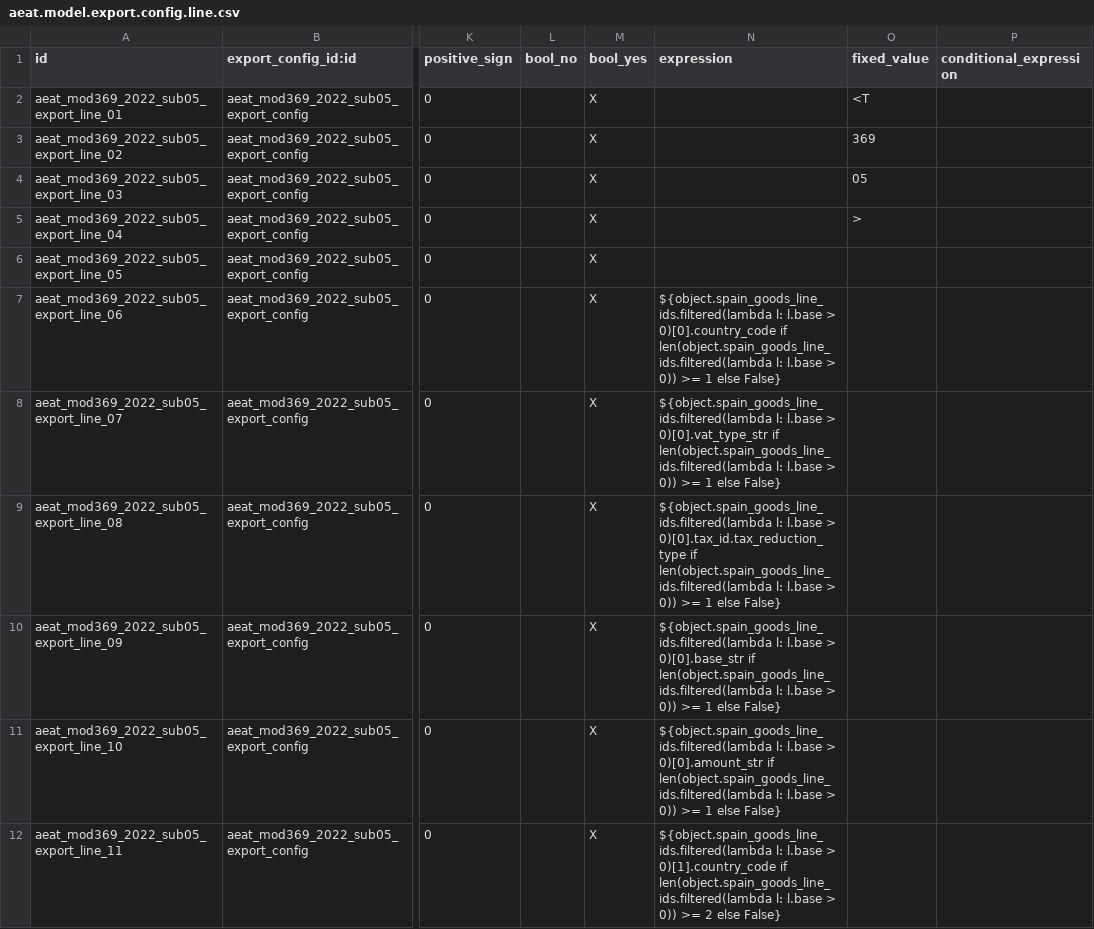
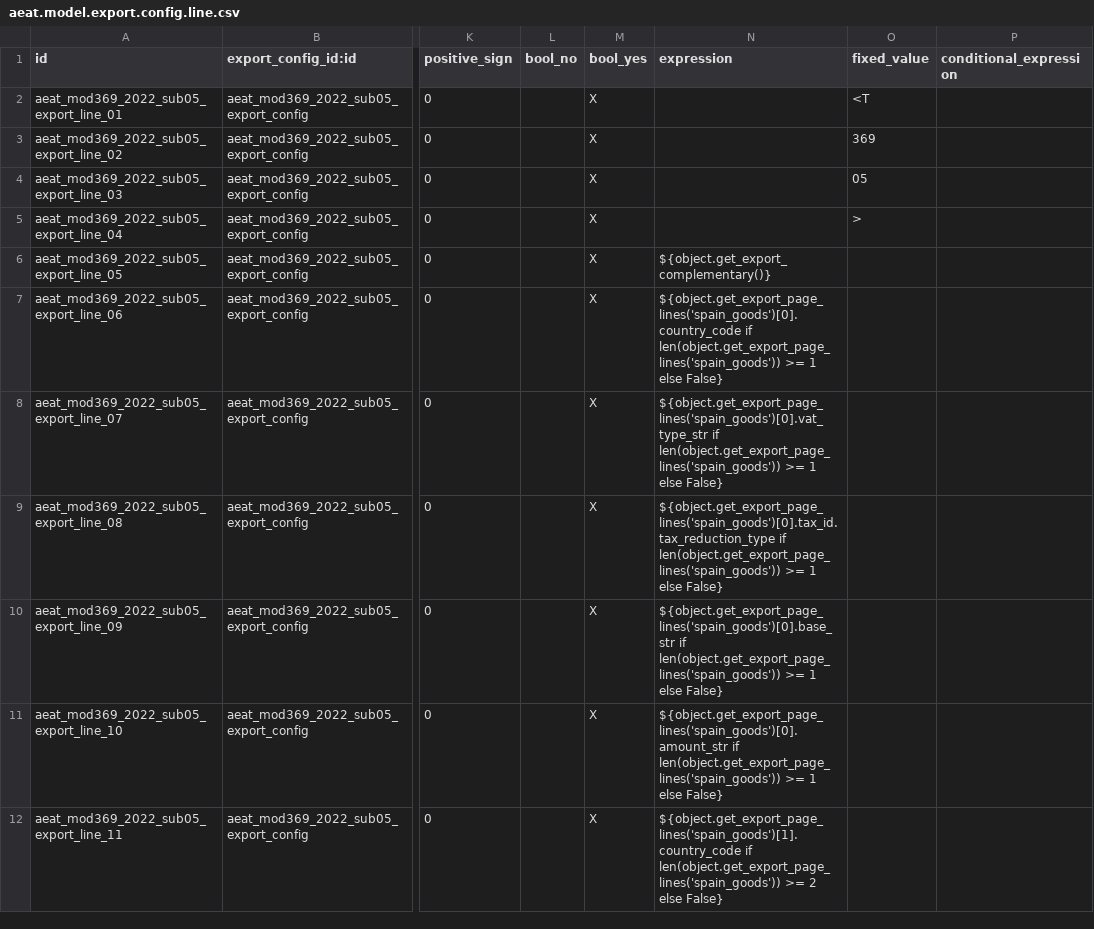
Before and after one commit to factorlibre/l10n-spain, a CSV file: l10n_es_aeat_mod369/data/2022/05/aeat.model.export.config.line.csv, drawn as a sheet; only a part is shown, gaps mark what is left out; the diff covers the shown part only; the diff names each change by its address in the sheet, - before the commit and + after, or states it on an @@ line.

```diff
--- a/l10n_es_aeat_mod369/data/2022/05/aeat.model.export.config.line.csv
+++ b/l10n_es_aeat_mod369/data/2022/05/aeat.model.export.config.line.csv
-N6 (expression): (empty)
+N6 (expression): ${object.get_export_complementary()}
-N7 (expression): ${object.spain_goods_line_ids.filtered(lambda l: l.base > 0)[0].country_code if len(object.spain_goods_line_ids.filtered(lambda l: l.base > 0)) >= 1…
+N7 (expression): ${object.get_export_page_lines('spain_goods')[0].country_code if len(object.get_export_page_lines('spain_goods')) >= 1…
-N8 (expression): ${object.spain_goods_line_ids.filtered(lambda l: l.base > 0)[0].vat_type_str if len(object.spain_goods_line_ids.filtered(lambda l: l.base > 0)) >= 1…
+N8 (expression): ${object.get_export_page_lines('spain_goods')[0].vat_type_str if len(object.get_export_page_lines('spain_goods')) >= 1…
-N9 (expression): ${object.spain_goods_line_ids.filtered(lambda l: l.base > 0)[0].tax_id.tax_reduction_type if len(object.spain_goods_line_ids.filtered(lambda l: l.base > 0)) >= 1…
+N9 (expression): ${object.get_export_page_lines('spain_goods')[0].tax_id.tax_reduction_type if len(object.get_export_page_lines('spain_goods')) >= 1…
-N10 (expression): ${object.spain_goods_line_ids.filtered(lambda l: l.base > 0)[0].base_str if len(object.spain_goods_line_ids.filtered(lambda l: l.base > 0)) >= 1…
+N10 (expression): ${object.get_export_page_lines('spain_goods')[0].base_str if len(object.get_export_page_lines('spain_goods')) >= 1…
-N11 (expression): ${object.spain_goods_line_ids.filtered(lambda l: l.base > 0)[0].amount_str if len(object.spain_goods_line_ids.filtered(lambda l: l.base > 0)) >= 1…
+N11 (expression): ${object.get_export_page_lines('spain_goods')[0].amount_str if len(object.get_export_page_lines('spain_goods')) >= 1…
-N12 (expression): ${object.spain_goods_line_ids.filtered(lambda l: l.base > 0)[1].country_code if len(object.spain_goods_line_ids.filtered(lambda l: l.base > 0)) >= 2…
+N12 (expression): ${object.get_export_page_lines('spain_goods')[1].country_code if len(object.get_export_page_lines('spain_goods')) >= 2…
```
Also changed, not shown: 134 edited cells elsewhere in this file, l10n_es_aeat_mod369/data/2022/08/aeat.model.export.config.line.csv, l10n_es_aeat_mod369/data/2022/main/aeat.model.export.config.line.csv, 3 other files.
